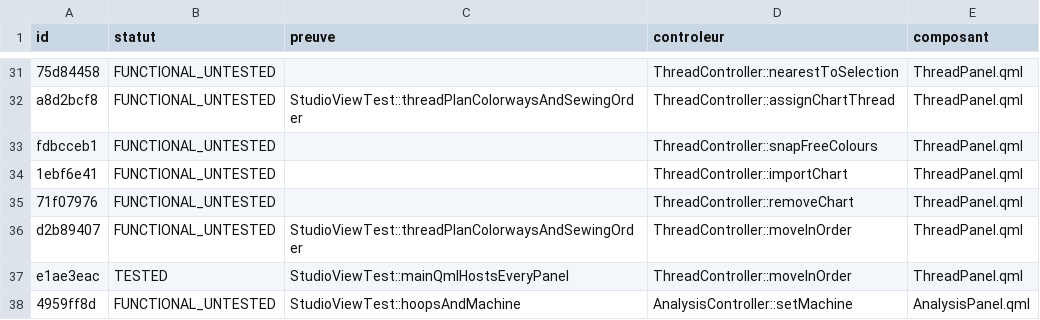
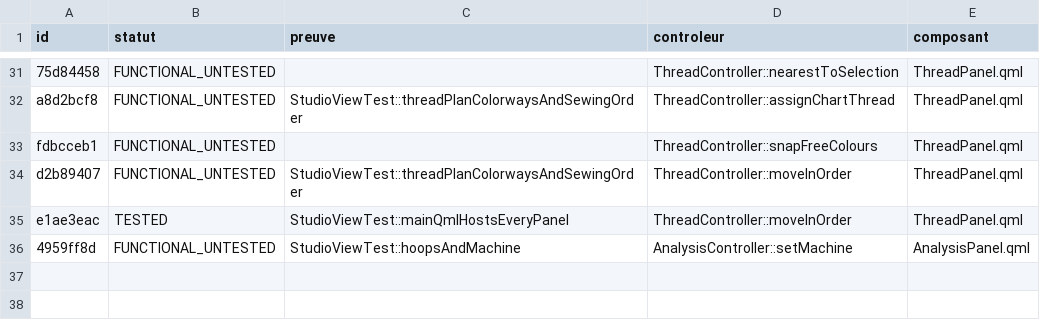
Before and after one commit to ElZacho200a/OpenStitch, a CSV file: docs/desktop-v2/parite-studio/statuts/famille-d-vue-analyse.csv, drawn as a sheet; only a part is shown, gaps mark what is left out; the diff names each change by its address in the sheet, - before the commit and + after, or states it on an @@ line.

```diff
--- a/docs/desktop-v2/parite-studio/statuts/famille-d-vue-analyse.csv
+++ b/docs/desktop-v2/parite-studio/statuts/famille-d-vue-analyse.csv
-row 34: 1ebf6e41 | FUNCTIONAL_UNTESTED |  | ThreadController::importChart | ThreadPanel.qml
-row 35: 71f07976 | FUNCTIONAL_UNTESTED |  | ThreadController::removeChart | ThreadPanel.qml
```
Also changed, not shown: docs/desktop-v2/parite-studio/matrice-studio.csv, 12 other files.
